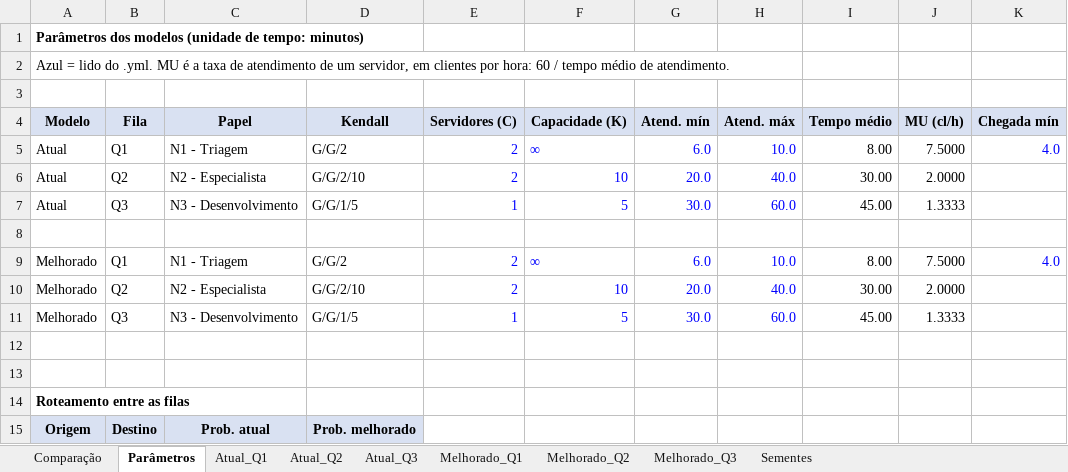
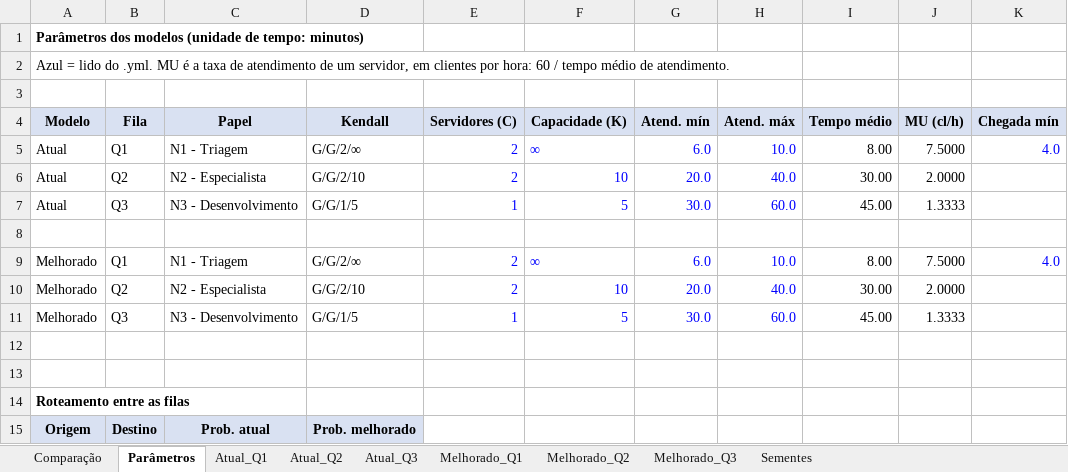
Before and after one commit to Quidoguim/SMA, an Excel workbook: T2 - Avaliação de Aprendizagem/indices_desempenho.xlsx, sheet Parâmetros, drawn as a sheet; only a part is shown; values as stored, in another font and other column widths than the file's, no borders; the diff names each change by its address in the sheet, - before the commit and + after, or states it on an @@ line.

```diff
--- a/T2 - Avaliação de Aprendizagem/indices_desempenho.xlsx (sheet Parâmetros)
+++ b/T2 - Avaliação de Aprendizagem/indices_desempenho.xlsx (sheet Parâmetros)
-D5 (Kendall): G/G/2
+D5 (Kendall): G/G/2/∞
-D9 (Kendall): G/G/2
+D9 (Kendall): G/G/2/∞
```
Also changed, not shown: sheet Comparação, sheet Atual_Q2, sheet Melhorado_Q2, sheet Atual_Q1, sheet Melhorado_Q1, sheet Atual_Q3, 1 more sheet, 4 other files.
